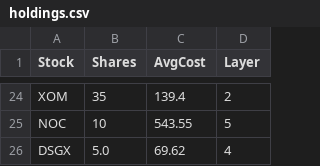
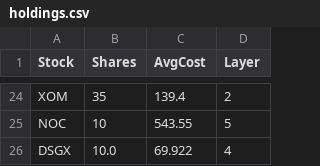
Before and after one commit to labairj-ai/investment, a CSV file: holdings.csv, drawn as a sheet; only a part is shown, gaps mark what is left out.

```diff
--- a/holdings.csv
+++ b/holdings.csv
@@ -25,2 +25,2 @@ XOM,35,139.4,2
 NOC,10,543.55,5
-DSGX,5.0,69.62,4
+DSGX,10.0,69.922,4
```
Also changed, not shown: 2 other files.
